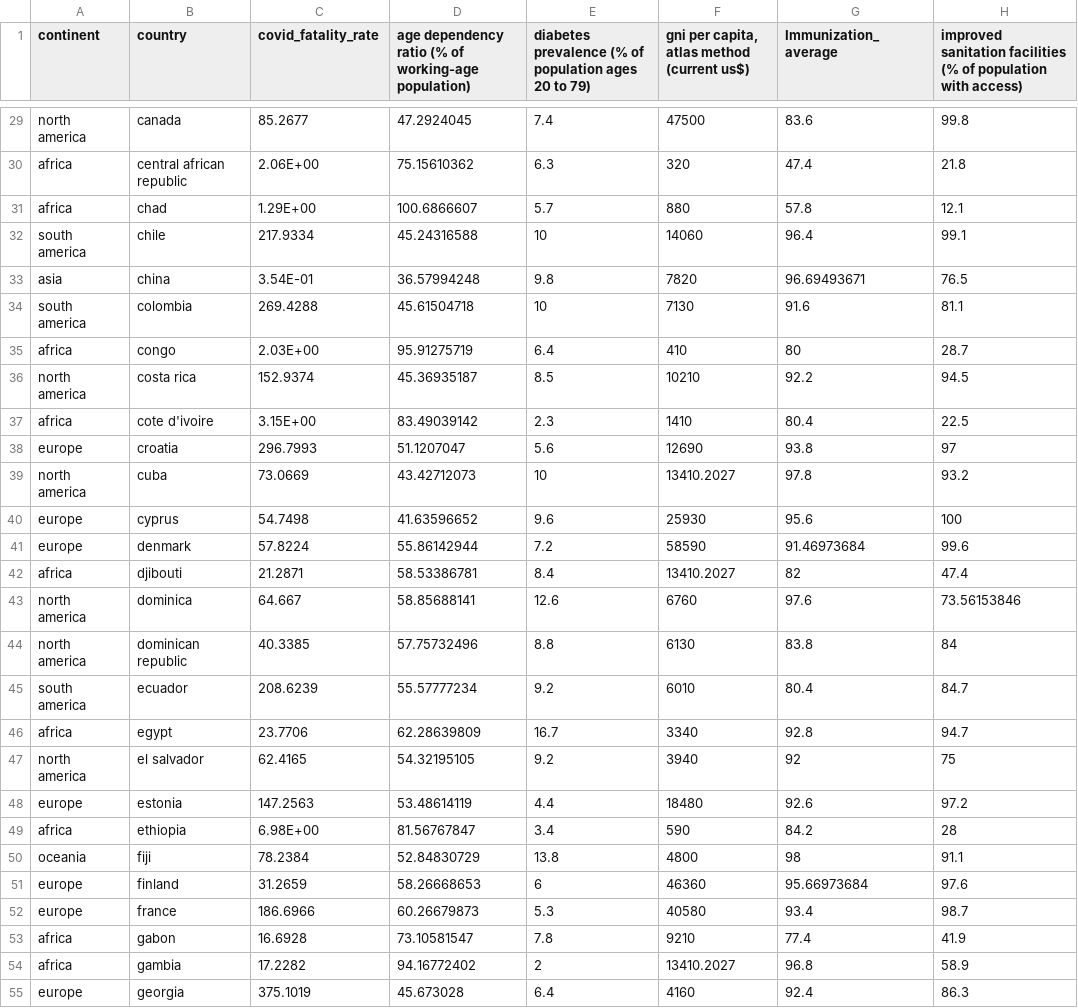
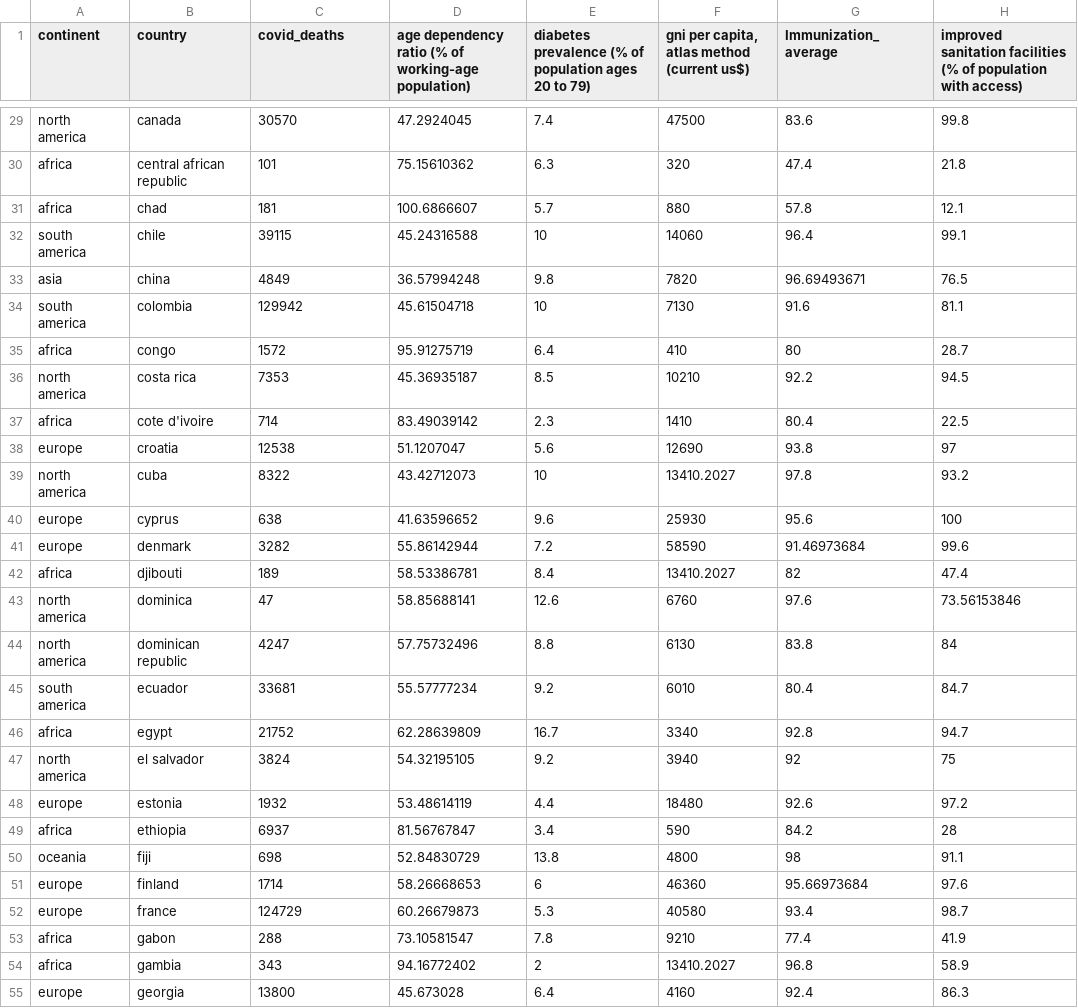
Before and after one commit to BarbaraZV/IH_Berliners, a CSV file: Data/5. Updated with continent codes/_archive/nutrition_demographic_covid_continent - coded.csv, drawn as a sheet; only a part is shown, gaps mark what is left out; the diff covers the shown part only; the diff names each change by its address in the sheet, - before the commit and + after, or states it on an @@ line.

```diff
--- a/Data/5. Updated with continent codes/_archive/nutrition_demographic_covid_continent - coded.csv
+++ b/Data/5. Updated with continent codes/_archive/nutrition_demographic_covid_continent - coded.csv
-C1: covid_fatality_rate
+C1: covid_deaths
-C29 (covid_deaths): 85.2677
+C29 (covid_deaths): 30570
-C30 (covid_deaths): 2.06E+00
+C30 (covid_deaths): 101
-C31 (covid_deaths): 1.29E+00
+C31 (covid_deaths): 181
-C32 (covid_deaths): 217.9334
+C32 (covid_deaths): 39115
-C33 (covid_deaths): 3.54E-01
+C33 (covid_deaths): 4849
-C34 (covid_deaths): 269.4288
+C34 (covid_deaths): 129942
-C35 (covid_deaths): 2.03E+00
+C35 (covid_deaths): 1572
-C36 (covid_deaths): 152.9374
+C36 (covid_deaths): 7353
-C37 (covid_deaths): 3.15E+00
+C37 (covid_deaths): 714
-C38 (covid_deaths): 296.7993
+C38 (covid_deaths): 12538
-C39 (covid_deaths): 73.0669
+C39 (covid_deaths): 8322
-C40 (covid_deaths): 54.7498
+C40 (covid_deaths): 638
-C41 (covid_deaths): 57.8224
+C41 (covid_deaths): 3282
-C42 (covid_deaths): 21.2871
+C42 (covid_deaths): 189
-C43 (covid_deaths): 64.667
+C43 (covid_deaths): 47
-C44 (covid_deaths): 40.3385
+C44 (covid_deaths): 4247
-C45 (covid_deaths): 208.6239
+C45 (covid_deaths): 33681
-C46 (covid_deaths): 23.7706
+C46 (covid_deaths): 21752
-C47 (covid_deaths): 62.4165
+C47 (covid_deaths): 3824
-C48 (covid_deaths): 147.2563
+C48 (covid_deaths): 1932
-C49 (covid_deaths): 6.98E+00
+C49 (covid_deaths): 6937
-C50 (covid_deaths): 78.2384
+C50 (covid_deaths): 698
-C51 (covid_deaths): 31.2659
+C51 (covid_deaths): 1714
-C52 (covid_deaths): 186.6966
+C52 (covid_deaths): 124729
-C53 (covid_deaths): 16.6928
+C53 (covid_deaths): 288
-C54 (covid_deaths): 17.2282
+C54 (covid_deaths): 343
-C55 (covid_deaths): 375.1019
+C55 (covid_deaths): 13800
```
Also changed, not shown: 131 edited cells elsewhere in this file, Data/6.gni and comparative death rates/high_rate_abs.csv, 11 other files.
